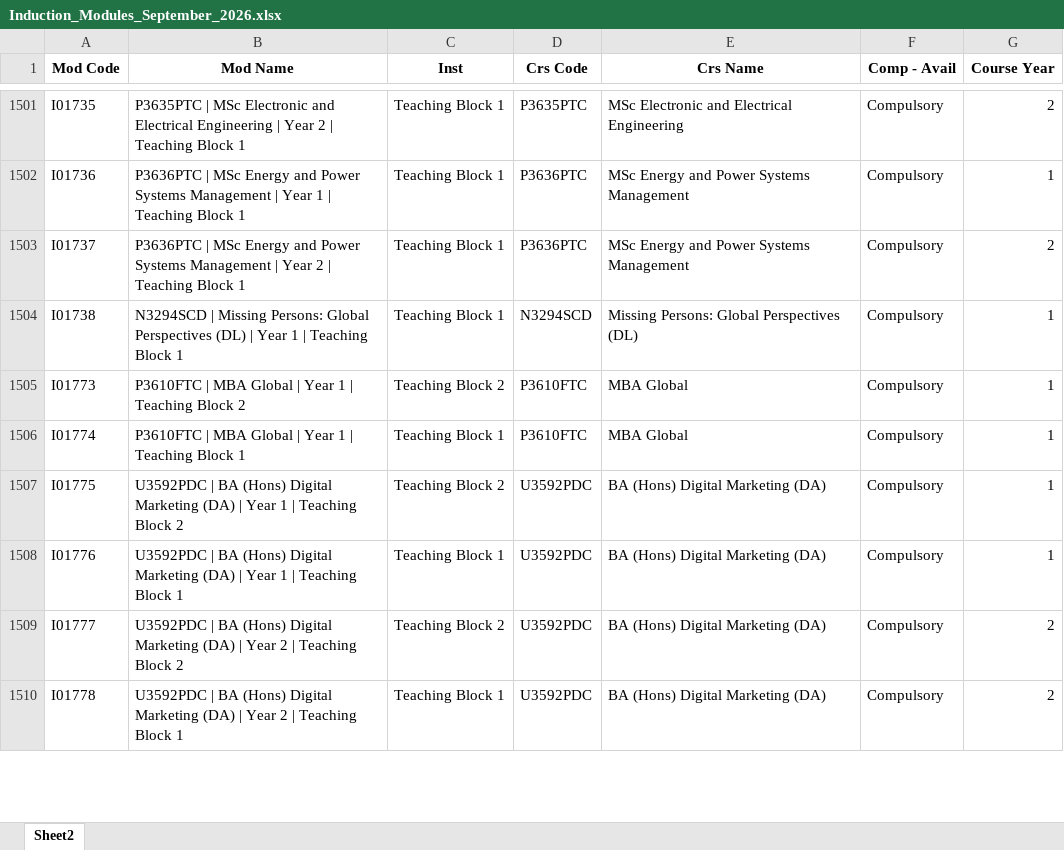
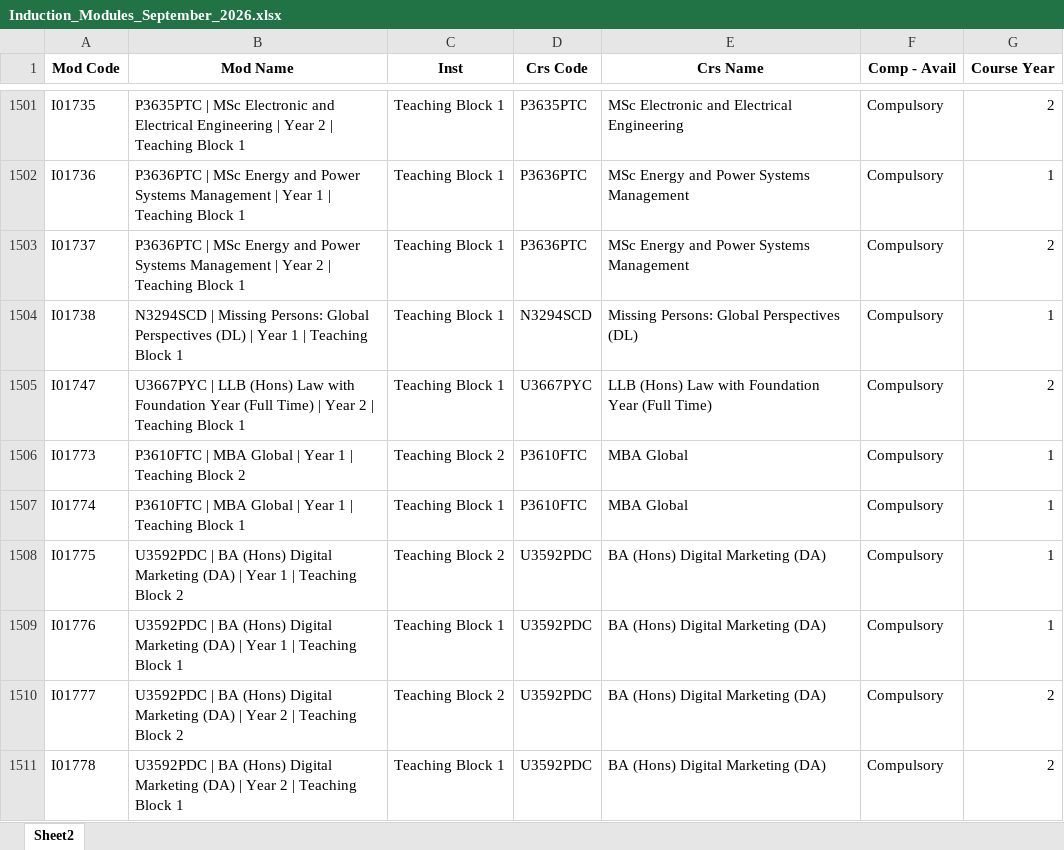
Before and after one commit to University-of-Portsmouth-Web-Team/MYPORT-Induction_Solutions-KB, an Excel workbook: data/Induction_Modules_September_2026.xlsx, sheet Sheet2, drawn as a sheet; only a part is shown, gaps mark what is left out; values as stored, in another font and other column widths than the file's, no borders; charts and pictures not drawn; the diff names each change by its address in the sheet, - before the commit and + after, or states it on an @@ line.

Commit message:
New data (15 Sept)

```diff
--- a/data/Induction_Modules_September_2026.xlsx (sheet Sheet2)
+++ b/data/Induction_Modules_September_2026.xlsx (sheet Sheet2)
+row 1505: I01747 | U3667PYC | LLB (Hons) Law with Foundation Year (Full Time) | Year 2 | Teaching Block 1 | Teaching Block 1 | U3667PYC | LLB (Hons) Law with Foundation Year (Full Time) | Compulsory | 2
```
Also changed, not shown: 2 other files.
